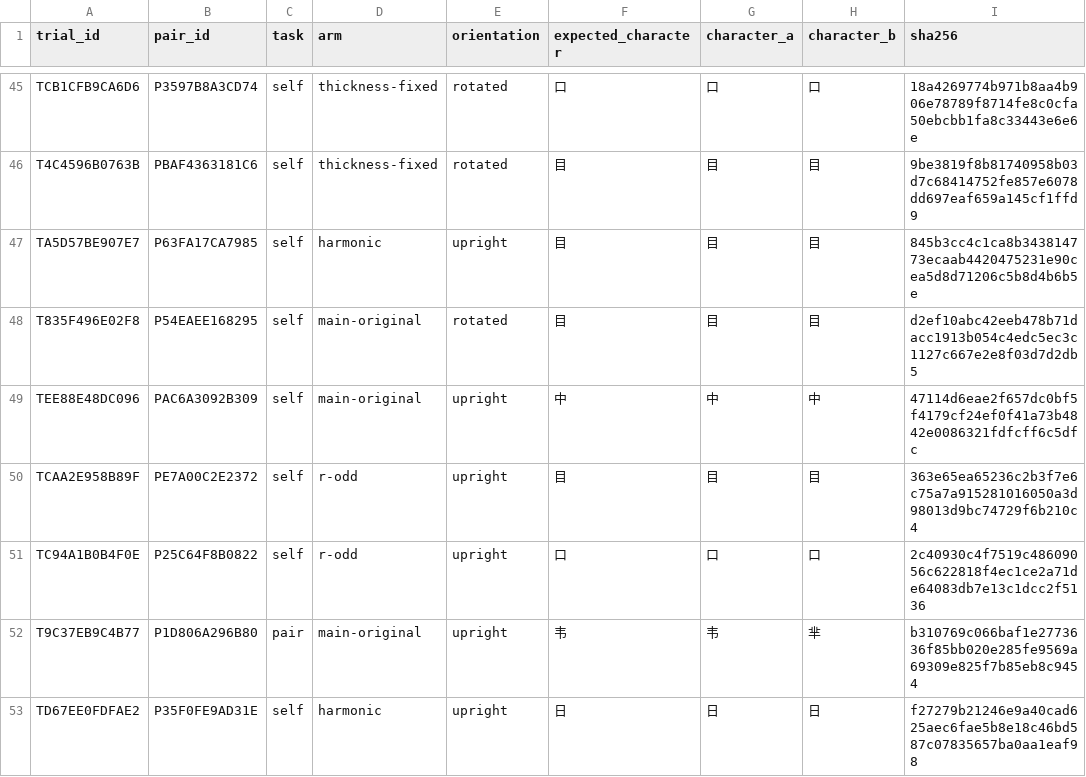
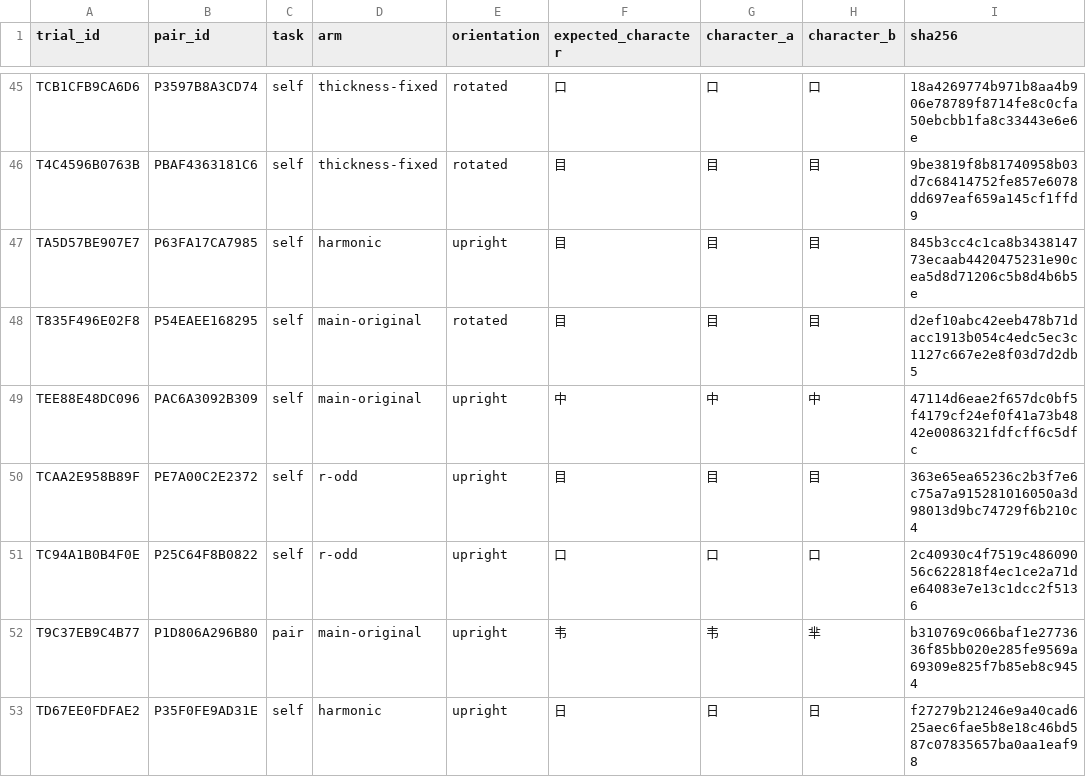
Before and after one commit to ClaudioDrews/sinogram-ambigram, a CSV file: experiments/vlm-reading-pilot-01/data/ground_truth.csv, drawn as a sheet; only a part is shown, gaps mark what is left out.

Commit message:
fix(benchmark): match original checksum exactly after source audit

```diff
--- a/experiments/vlm-reading-pilot-01/data/ground_truth.csv
+++ b/experiments/vlm-reading-pilot-01/data/ground_truth.csv
@@ -50,3 +50,3 @@ TEE88E48DC096,PAC6A3092B309,self,main-original,upright,中,中,中,47114d6eae2f6
 TCAA2E958B89F,PE7A00C2E2372,self,r-odd,upright,目,目,目,363e65ea65236c2b3f7e6c75a7a915281016050a3d98013d9bc74729f6b210c4
-TC94A1B0B4F0E,P25C64F8B0822,self,r-odd,upright,口,口,口,2c40930c4f7519c48609056c622818f4ec1ce2a71de64083db7e13c1dcc2f5136
+TC94A1B0B4F0E,P25C64F8B0822,self,r-odd,upright,口,口,口,2c40930c4f7519c48609056c622818f4ec1ce2a71de64083e7e13c1dcc2f5136
 T9C37EB9C4B77,P1D806A296B80,pair,main-original,upright,韦,韦,芈,b310769c066baf1e2773636f85bb020e285fe9569a69309e825f7b85eb8c9454
```
